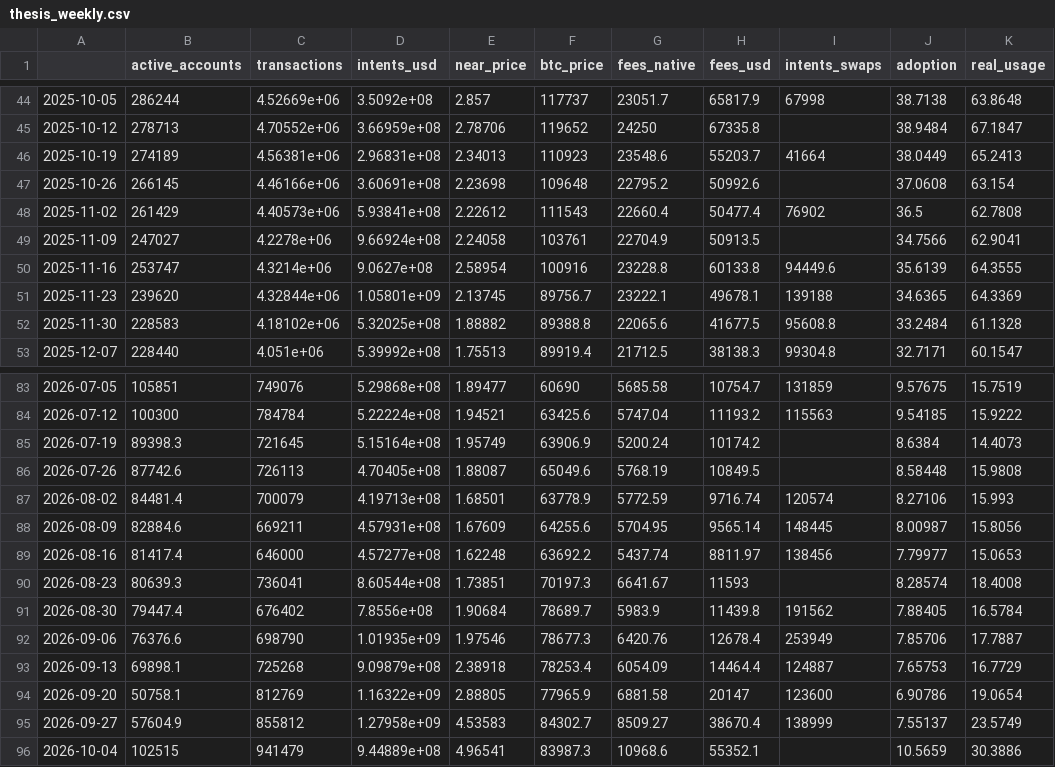
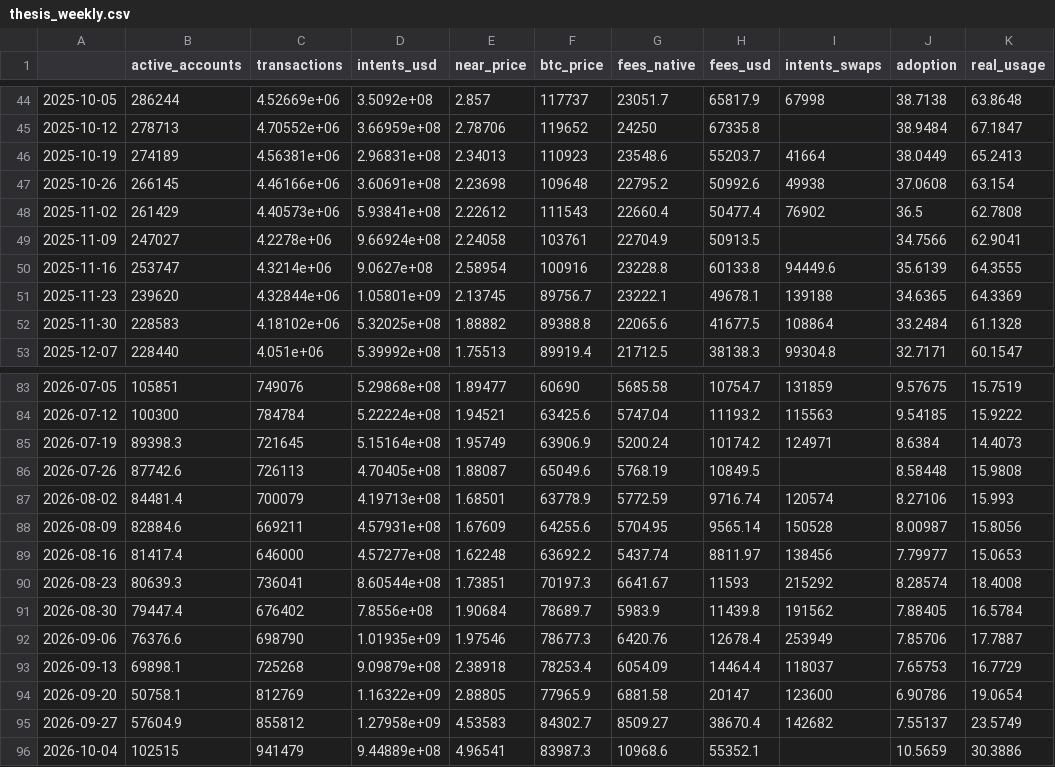
Before and after one commit to almondxxx/nearthesis, a CSV file: data/processed/thesis_weekly.csv, drawn as a sheet; only a part is shown, gaps mark what is left out; the diff covers the shown part only.

```diff
--- a/data/processed/thesis_weekly.csv
+++ b/data/processed/thesis_weekly.csv
@@ -46,3 +46,3 @@
 2025-10-19,274189,4.56381e+06,2.96831e+08,2.34013,110923,23548.6,55203.7,41664,38.0449,65.2413
-2025-10-26,266145,4.46166e+06,3.60691e+08,2.23698,109648,22795.2,50992.6,,37.0608,63.154
+2025-10-26,266145,4.46166e+06,3.60691e+08,2.23698,109648,22795.2,50992.6,49938,37.0608,63.154
 2025-11-02,261429,4.40573e+06,5.93841e+08,2.22612,111543,22660.4,50477.4,76902,36.5,62.7808
@@ -51,3 +51,3 @@
 2025-11-23,239620,4.32844e+06,1.05801e+09,2.13745,89756.7,23222.1,49678.1,139188,34.6365,64.3369
-2025-11-30,228583,4.18102e+06,5.32025e+08,1.88882,89388.8,22065.6,41677.5,95608.8,33.2484,61.1328
+2025-11-30,228583,4.18102e+06,5.32025e+08,1.88882,89388.8,22065.6,41677.5,108864,33.2484,61.1328
 2025-12-07,228440,4.051e+06,5.39992e+08,1.75513,89919.4,21712.5,38138.3,99304.8,32.7171,60.1547
@@ -84,13 +84,13 @@
 2026-07-12,100300,784784,5.22224e+08,1.94521,63425.6,5747.04,11193.2,115563,9.54185,15.9222
-2026-07-19,89398.3,721645,5.15164e+08,1.95749,63906.9,5200.24,10174.2,,8.6384,14.4073
+2026-07-19,89398.3,721645,5.15164e+08,1.95749,63906.9,5200.24,10174.2,124971,8.6384,14.4073
 2026-07-26,87742.6,726113,4.70405e+08,1.88087,65049.6,5768.19,10849.5,,8.58448,15.9808
 2026-08-02,84481.4,700079,4.19713e+08,1.68501,63778.9,5772.59,9716.74,120574,8.27106,15.993
-2026-08-09,82884.6,669211,4.57931e+08,1.67609,64255.6,5704.95,9565.14,148445,8.00987,15.8056
+2026-08-09,82884.6,669211,4.57931e+08,1.67609,64255.6,5704.95,9565.14,150528,8.00987,15.8056
 2026-08-16,81417.4,646000,4.57277e+08,1.62248,63692.2,5437.74,8811.97,138456,7.79977,15.0653
-2026-08-23,80639.3,736041,8.60544e+08,1.73851,70197.3,6641.67,11593,,8.28574,18.4008
+2026-08-23,80639.3,736041,8.60544e+08,1.73851,70197.3,6641.67,11593,215292,8.28574,18.4008
 2026-08-30,79447.4,676402,7.8556e+08,1.90684,78689.7,5983.9,11439.8,191562,7.88405,16.5784
 2026-09-06,76376.6,698790,1.01935e+09,1.97546,78677.3,6420.76,12678.4,253949,7.85706,17.7887
-2026-09-13,69898.1,725268,9.09879e+08,2.38918,78253.4,6054.09,14464.4,124887,7.65753,16.7729
+2026-09-13,69898.1,725268,9.09879e+08,2.38918,78253.4,6054.09,14464.4,118037,7.65753,16.7729
 2026-09-20,50758.1,812769,1.16322e+09,2.88805,77965.9,6881.58,20147,123600,6.90786,19.0654
-2026-09-27,57604.9,855812,1.27958e+09,4.53583,84302.7,8509.27,38670.4,138999,7.55137,23.5749
+2026-09-27,57604.9,855812,1.27958e+09,4.53583,84302.7,8509.27,38670.4,142682,7.55137,23.5749
 2026-10-04,102515,941479,9.44889e+08,4.96541,83987.3,10968.6,55352.1,,10.5659,30.3886
```
Also changed, not shown: 13 edited cells elsewhere in this file, data/processed/thesis_daily.csv, data/raw/intents_hour_samples.csv, 11 other files.
